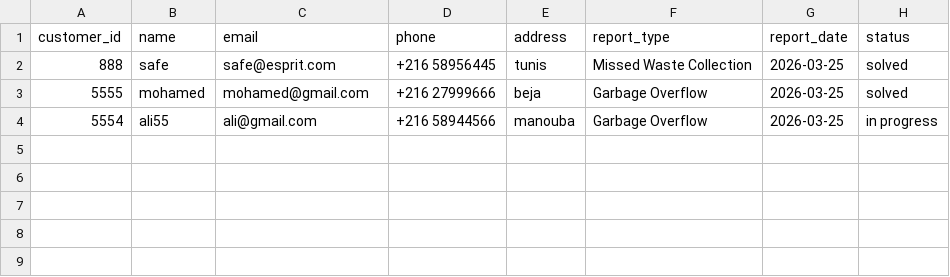
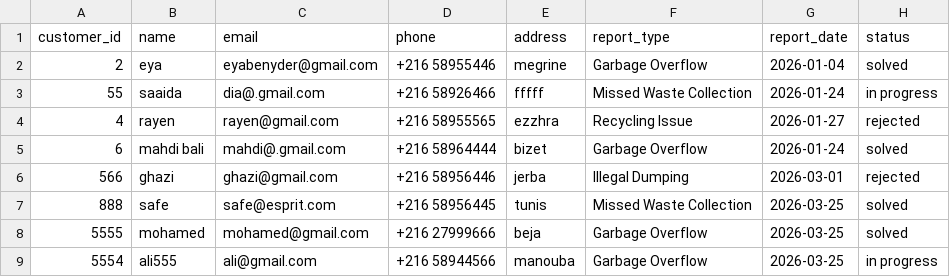
Before and after one commit to Seif-Allah-Amami/SmartWaste_Qt, a CSV file: build/Desktop_Qt_6_7_3_MinGW_64_bit-Debug/debug/reports_backup_20260331.csv, drawn as a sheet.

```diff
--- a/build/Desktop_Qt_6_7_3_MinGW_64_bit-Debug/debug/reports_backup_20260331.csv
+++ b/build/Desktop_Qt_6_7_3_MinGW_64_bit-Debug/debug/reports_backup_20260331.csv
@@ -1,4 +1,9 @@
 customer_id,name,email,phone,address,report_type,report_date,status
+2,"eya","eyabenyder@gmail.com","+216 58955446","megrine","Garbage Overflow",2026-01-04,solved
+55,"saaida","dia@.gmail.com","+216 58926466","fffff","Missed Waste Collection",2026-01-24,in progress
+4,"rayen","rayen@gmail.com","+216 58955565","ezzhra","Recycling Issue",2026-01-27,rejected
+6,"mahdi bali","mahdi@.gmail.com","+216 58964444","bizet","Garbage Overflow",2026-01-24,solved
+566,"ghazi","ghazi@gmail.com","+216 58956446","jerba","Illegal Dumping",2026-03-01,rejected
 888,"safe","safe@esprit.com","+216 58956445","tunis","Missed Waste Collection",2026-03-25,solved
 5555,"mohamed","mohamed@gmail.com","+216 27999666","beja","Garbage Overflow",2026-03-25,solved
-5554,"ali55","ali@gmail.com","+216 58944566","manouba","Garbage Overflow",2026-03-25,in progress
+5554,"ali555","ali@gmail.com","+216 58944566","manouba","Garbage Overflow",2026-03-25,in progress
```
Also changed, not shown: 7 other files.
